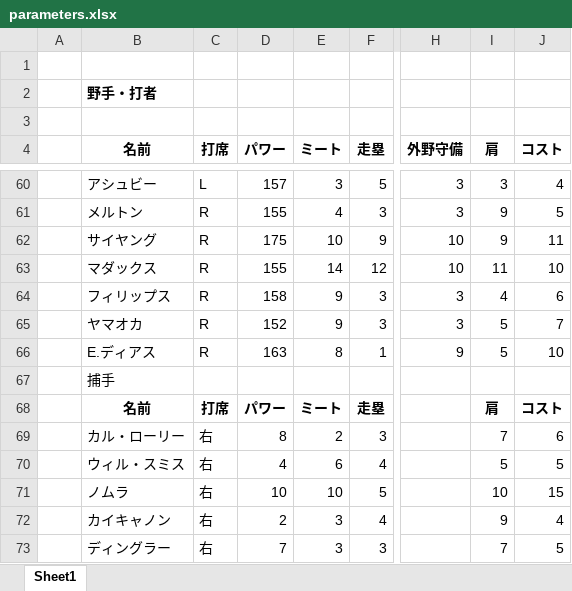
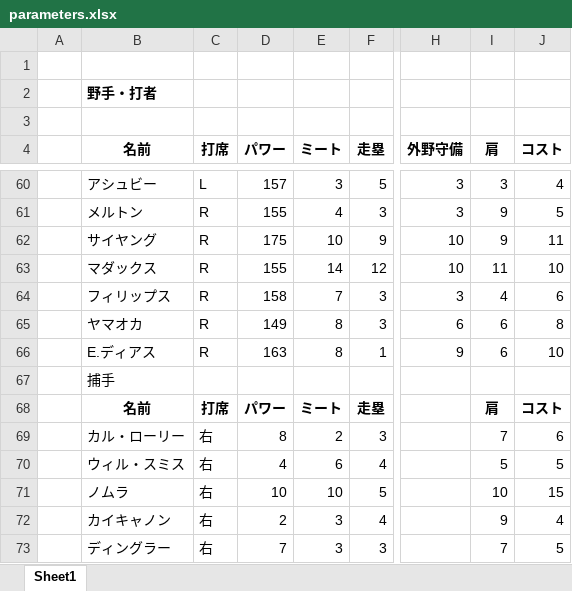
Before and after one commit to rhmgoto/base, an Excel workbook: parameters.xlsx, sheet Sheet1, drawn as a sheet; only a part is shown, gaps mark what is left out; values as stored, in another font and other column widths than the file's, no borders; the diff names each change by its address in the sheet, - before the commit and + after, or states it on an @@ line.

Commit message:
2607102150

```diff
--- a/parameters.xlsx (sheet Sheet1)
+++ b/parameters.xlsx (sheet Sheet1)
-E64 (ミート): 9
+E64 (ミート): 7
-D65 (パワー): 152
+D65 (パワー): 149
-E65 (ミート): 9
+E65 (ミート): 8
-H65 (外野守備): 3
+H65 (外野守備): 6
-I65:I66 (肩): 5
+I65:I66 (肩): 6
-J65 (コスト): 7
+J65 (コスト): 8
```
